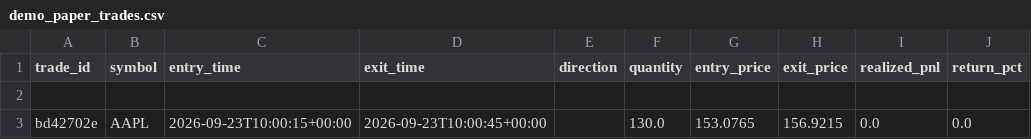
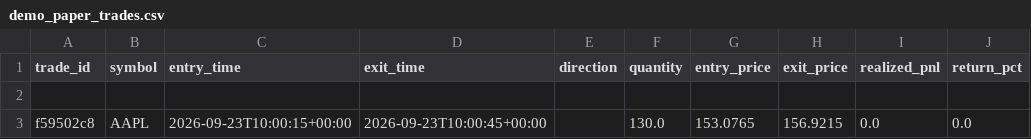
Before and after one commit to prithvirajsingh11/AlgoTrading, a CSV file: reports/demo_paper_trades.csv, drawn as a sheet; only a part is shown; the diff names each change by its address in the sheet, - before the commit and + after, or states it on an @@ line.

```diff
--- a/reports/demo_paper_trades.csv
+++ b/reports/demo_paper_trades.csv
-A3 (trade_id): bd42702e
+A3 (trade_id): f59502c8
```
Also changed, not shown: 13 other files.
